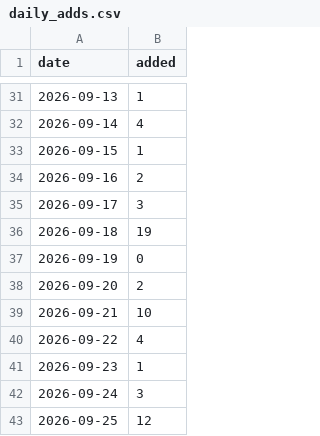
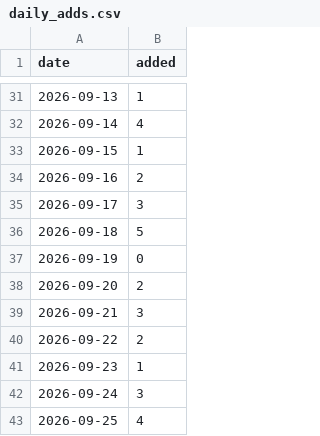
Before and after one commit to CharlesFainLehman/flock-crime-tracker, a CSV file: data/daily_adds.csv, drawn as a sheet; only a part is shown, gaps mark what is left out.

```diff
--- a/data/daily_adds.csv
+++ b/data/daily_adds.csv
@@ -35,9 +35,9 @@ date,added
 2026-09-17,3
-2026-09-18,19
+2026-09-18,5
 2026-09-19,0
 2026-09-20,2
-2026-09-21,10
-2026-09-22,4
+2026-09-21,3
+2026-09-22,2
 2026-09-23,1
 2026-09-24,3
-2026-09-25,12
+2026-09-25,4
```
Also changed, not shown: 4 other files.
